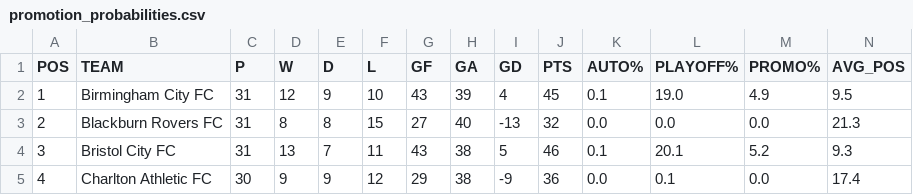
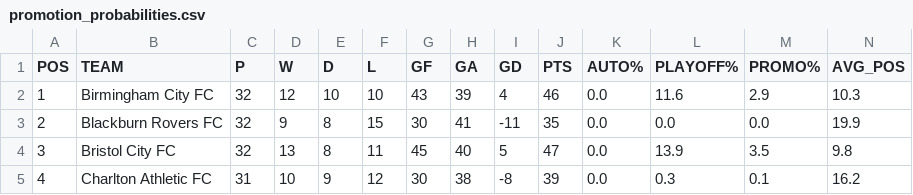
Before and after one commit to f0niks/championship-data, a CSV file: promotion_probabilities.csv, drawn as a sheet; only a part is shown; the diff covers the shown part only.

Commit message:
Update promotion probabilities - 2026-02-18 16:02

```diff
--- a/promotion_probabilities.csv
+++ b/promotion_probabilities.csv
@@ -1,5 +1,5 @@
 POS,TEAM,P,W,D,L,GF,GA,GD,PTS,AUTO%,PLAYOFF%,PROMO%,AVG_POS
-1,Birmingham City FC,31,12,9,10,43,39,4,45,0.1,19.0,4.9,9.5
-2,Blackburn Rovers FC,31,8,8,15,27,40,-13,32,0.0,0.0,0.0,21.3
-3,Bristol City FC,31,13,7,11,43,38,5,46,0.1,20.1,5.2,9.3
-4,Charlton Athletic FC,30,9,9,12,29,38,-9,36,0.0,0.1,0.0,17.4
+1,Birmingham City FC,32,12,10,10,43,39,4,46,0.0,11.6,2.9,10.3
+2,Blackburn Rovers FC,32,9,8,15,30,41,-11,35,0.0,0.0,0.0,19.9
+3,Bristol City FC,32,13,8,11,45,40,5,47,0.0,13.9,3.5,9.8
+4,Charlton Athletic FC,31,10,9,12,30,38,-8,39,0.0,0.3,0.1,16.2
```
Also changed, not shown: 138 edited cells elsewhere in this file.
